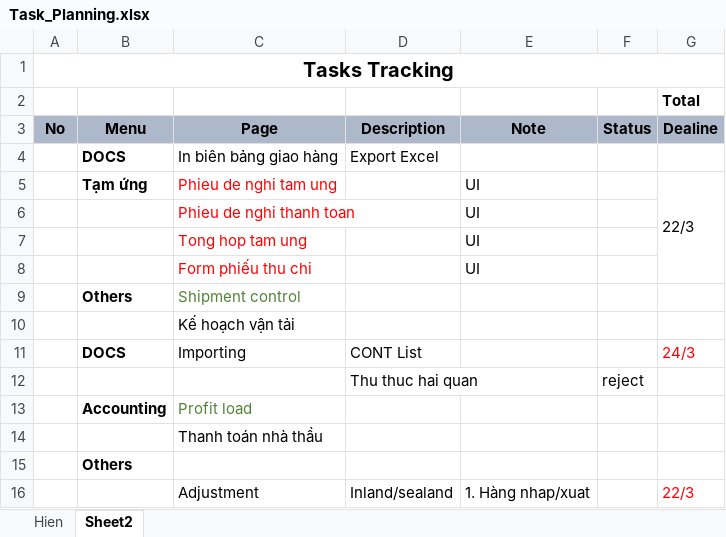
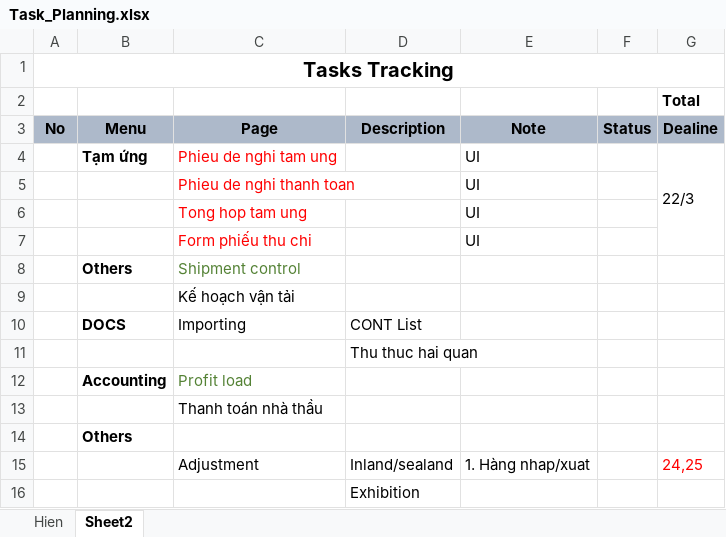
Before and after one commit to linhrepo/ael, an Excel workbook: document/Task_Planning.xlsx, sheet Sheet2, drawn as a sheet; values as stored, in another font and other column widths than the file's, no borders; removed rows and columns are numbered as before the commit, all else as after; the diff names each change by its address in the sheet, - before the commit and + after, or states it on an @@ line.

```diff
--- a/document/Task_Planning.xlsx (sheet Sheet2)
+++ b/document/Task_Planning.xlsx (sheet Sheet2)
-row 4:  | DOCS | In biên bảng giao hàng | Export Excel
-G10 (Dealine): 24/3
+G10 (Dealine): (empty)
-F11 (Status): reject
+F11 (Status): (empty)
-G15 (Dealine): 22/3
+G15 (Dealine): 24,25
+row 16:  |  |  | Exhibition
```
Also changed, not shown: sheet Hien, document/AELApp_GeneralDocument.xlsx, 34 other files.
